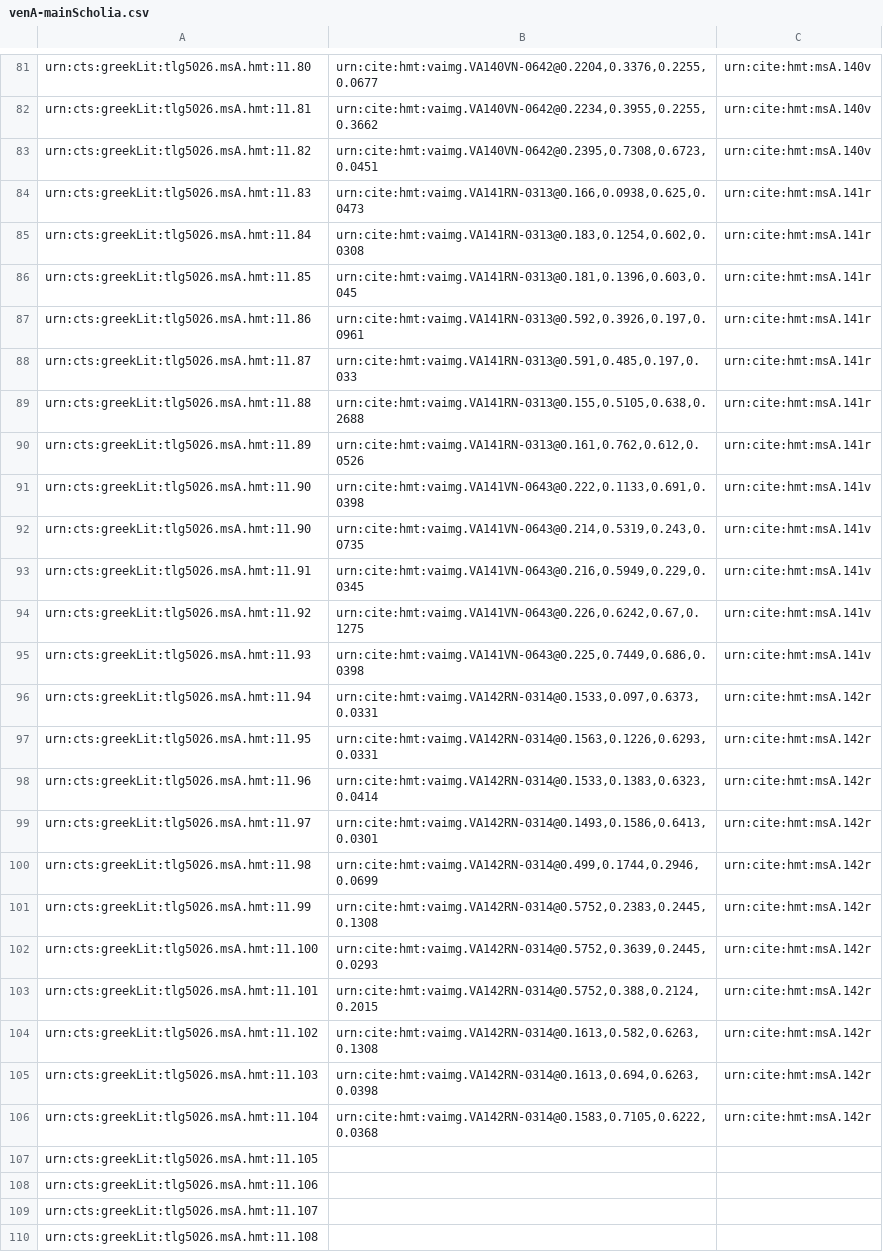
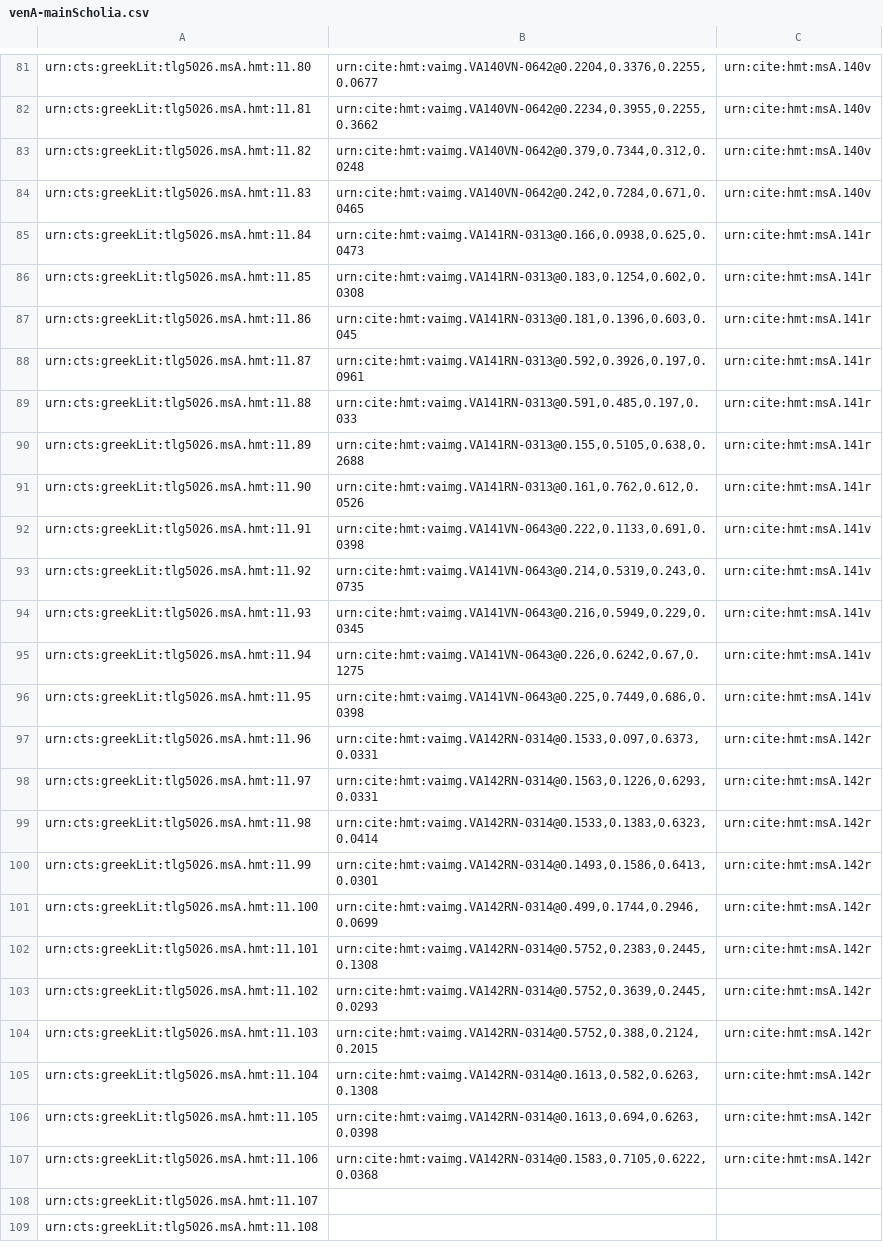
Before and after one commit to HCMID/closed-hmt-iliad11, a CSV file: Collections/data/venA-mainScholia.csv, drawn as a sheet; only a part is shown, gaps mark what is left out; removed rows and columns are numbered as before the commit, all else as after; the diff names each change by its address in the sheet, - before the commit and + after, or states it on an @@ line.

Commit message:
Update venA-mainScholia.csv

```diff
--- a/Collections/data/venA-mainScholia.csv
+++ b/Collections/data/venA-mainScholia.csv
-B83: urn:cite:hmt:vaimg.VA140VN-0642@0.2395,0.7308,0.6723,0.0451
+B83: urn:cite:hmt:vaimg.VA140VN-0642@0.379,0.7344,0.312,0.0248
-B84: urn:cite:hmt:vaimg.VA141RN-0313@0.166,0.0938,0.625,0.0473
+B84: urn:cite:hmt:vaimg.VA140VN-0642@0.242,0.7284,0.671,0.0465
-C84: urn:cite:hmt:msA.141r
+C84: urn:cite:hmt:msA.140v
-B85: urn:cite:hmt:vaimg.VA141RN-0313@0.183,0.1254,0.602,0.0308
+B85: urn:cite:hmt:vaimg.VA141RN-0313@0.166,0.0938,0.625,0.0473
-B86: urn:cite:hmt:vaimg.VA141RN-0313@0.181,0.1396,0.603,0.045
+B86: urn:cite:hmt:vaimg.VA141RN-0313@0.183,0.1254,0.602,0.0308
-B87: urn:cite:hmt:vaimg.VA141RN-0313@0.592,0.3926,0.197,0.0961
+B87: urn:cite:hmt:vaimg.VA141RN-0313@0.181,0.1396,0.603,0.045
-B88: urn:cite:hmt:vaimg.VA141RN-0313@0.591,0.485,0.197,0.033
+B88: urn:cite:hmt:vaimg.VA141RN-0313@0.592,0.3926,0.197,0.0961
-B89: urn:cite:hmt:vaimg.VA141RN-0313@0.155,0.5105,0.638,0.2688
+B89: urn:cite:hmt:vaimg.VA141RN-0313@0.591,0.485,0.197,0.033
-B90: urn:cite:hmt:vaimg.VA141RN-0313@0.161,0.762,0.612,0.0526
+B90: urn:cite:hmt:vaimg.VA141RN-0313@0.155,0.5105,0.638,0.2688
-B91: urn:cite:hmt:vaimg.VA141VN-0643@0.222,0.1133,0.691,0.0398
+B91: urn:cite:hmt:vaimg.VA141RN-0313@0.161,0.762,0.612,0.0526
-C91: urn:cite:hmt:msA.141v
+C91: urn:cite:hmt:msA.141r
-row 92: urn:cts:greekLit:tlg5026.msA.hmt:11.90 | urn:cite:hmt:vaimg.VA141VN-0643@0.214,0.5319,0.243,0.0735 | urn:cite:hmt:msA.141v
-B92: urn:cite:hmt:vaimg.VA141VN-0643@0.216,0.5949,0.229,0.0345
+B92: urn:cite:hmt:vaimg.VA141VN-0643@0.222,0.1133,0.691,0.0398
-B93: urn:cite:hmt:vaimg.VA141VN-0643@0.226,0.6242,0.67,0.1275
+B93: urn:cite:hmt:vaimg.VA141VN-0643@0.214,0.5319,0.243,0.0735
-B94: urn:cite:hmt:vaimg.VA141VN-0643@0.225,0.7449,0.686,0.0398
+B94: urn:cite:hmt:vaimg.VA141VN-0643@0.216,0.5949,0.229,0.0345
-B95: urn:cite:hmt:vaimg.VA142RN-0314@0.1533,0.097,0.6373,0.0331
+B95: urn:cite:hmt:vaimg.VA141VN-0643@0.226,0.6242,0.67,0.1275
-C95:C96: urn:cite:hmt:msA.142r
+C95:C96: urn:cite:hmt:msA.141v
-B96: urn:cite:hmt:vaimg.VA142RN-0314@0.1563,0.1226,0.6293,0.0331
+B96: urn:cite:hmt:vaimg.VA141VN-0643@0.225,0.7449,0.686,0.0398
-B97: urn:cite:hmt:vaimg.VA142RN-0314@0.1533,0.1383,0.6323,0.0414
+B97: urn:cite:hmt:vaimg.VA142RN-0314@0.1533,0.097,0.6373,0.0331
-B98: urn:cite:hmt:vaimg.VA142RN-0314@0.1493,0.1586,0.6413,0.0301
+B98: urn:cite:hmt:vaimg.VA142RN-0314@0.1563,0.1226,0.6293,0.0331
-B99: urn:cite:hmt:vaimg.VA142RN-0314@0.499,0.1744,0.2946,0.0699
+B99: urn:cite:hmt:vaimg.VA142RN-0314@0.1533,0.1383,0.6323,0.0414
-B100: urn:cite:hmt:vaimg.VA142RN-0314@0.5752,0.2383,0.2445,0.1308
+B100: urn:cite:hmt:vaimg.VA142RN-0314@0.1493,0.1586,0.6413,0.0301
-B101: urn:cite:hmt:vaimg.VA142RN-0314@0.5752,0.3639,0.2445,0.0293
+B101: urn:cite:hmt:vaimg.VA142RN-0314@0.499,0.1744,0.2946,0.0699
-B102: urn:cite:hmt:vaimg.VA142RN-0314@0.5752,0.388,0.2124,0.2015
+B102: urn:cite:hmt:vaimg.VA142RN-0314@0.5752,0.2383,0.2445,0.1308
-B103: urn:cite:hmt:vaimg.VA142RN-0314@0.1613,0.582,0.6263,0.1308
+B103: urn:cite:hmt:vaimg.VA142RN-0314@0.5752,0.3639,0.2445,0.0293
-B104: urn:cite:hmt:vaimg.VA142RN-0314@0.1613,0.694,0.6263,0.0398
+B104: urn:cite:hmt:vaimg.VA142RN-0314@0.5752,0.388,0.2124,0.2015
-B105: urn:cite:hmt:vaimg.VA142RN-0314@0.1583,0.7105,0.6222,0.0368
+B105: urn:cite:hmt:vaimg.VA142RN-0314@0.1613,0.582,0.6263,0.1308
-B106: (empty)
+B106: urn:cite:hmt:vaimg.VA142RN-0314@0.1613,0.694,0.6263,0.0398
-C106:C107: (empty)
+C106:C107: urn:cite:hmt:msA.142r
-B107: (empty)
+B107: urn:cite:hmt:vaimg.VA142RN-0314@0.1583,0.7105,0.6222,0.0368
```
